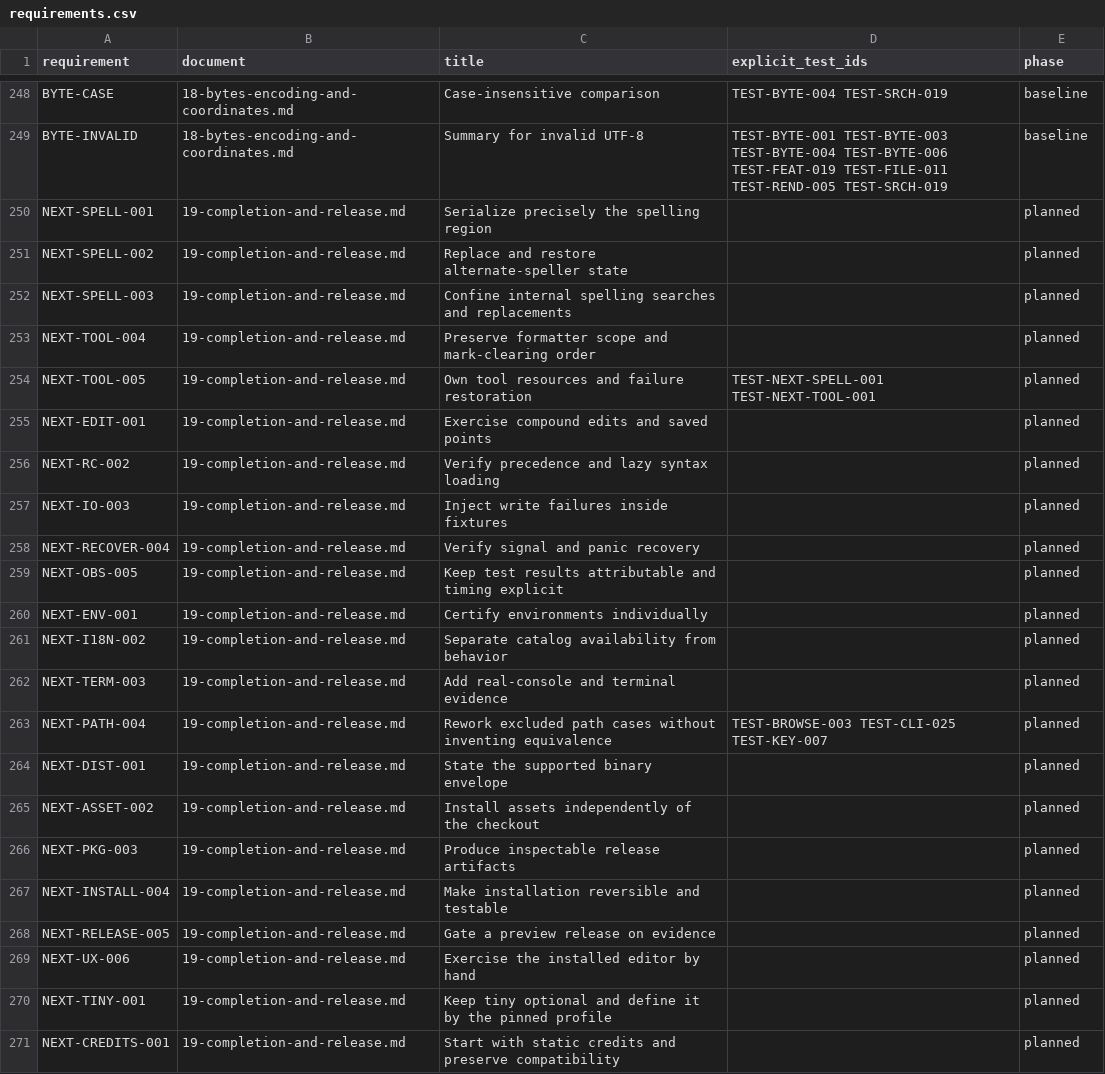
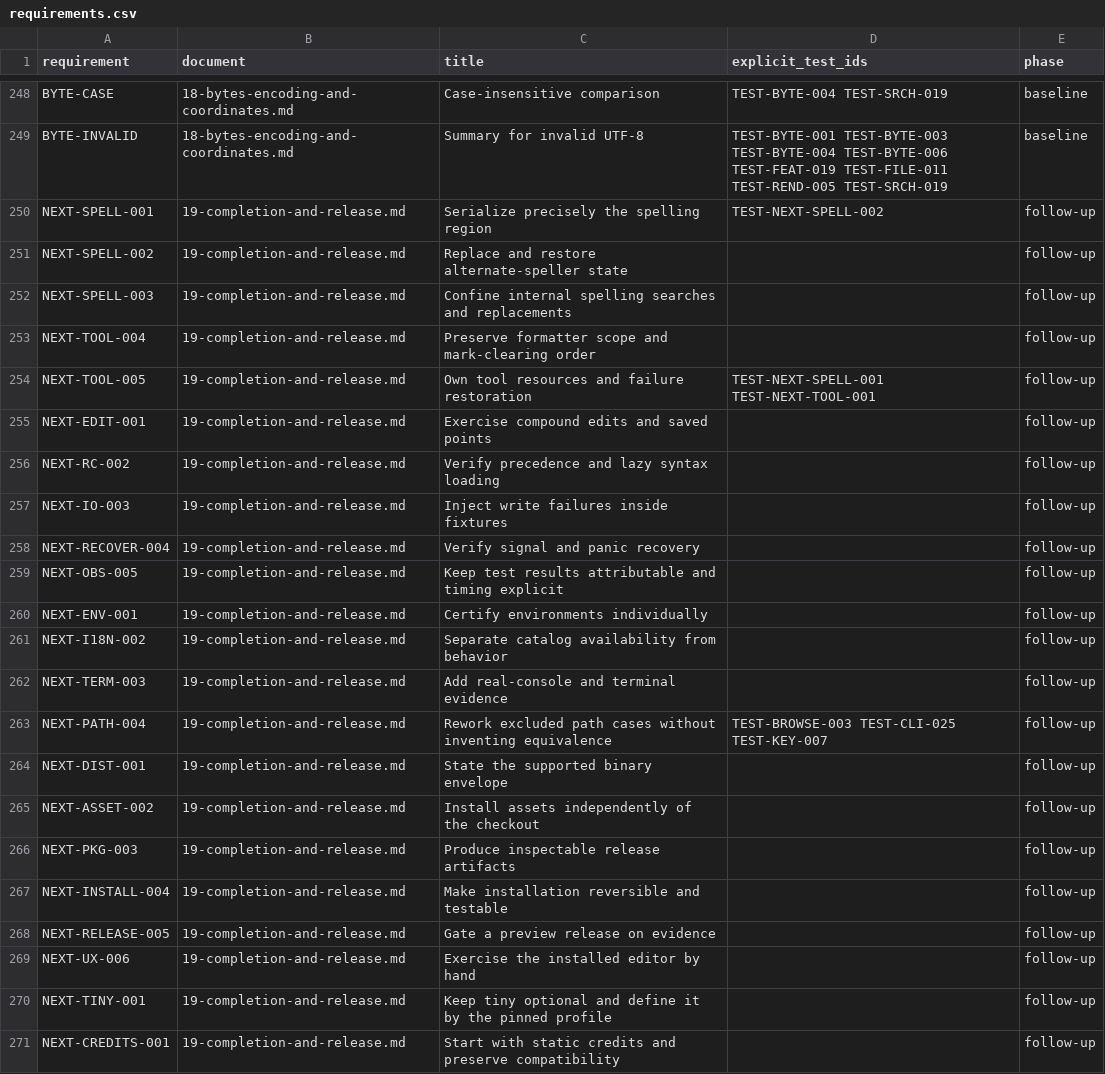
Before and after one commit to JLuethe/naro, a CSV file: spec/data/requirements.csv, drawn as a sheet; only a part is shown, gaps mark what is left out.

```diff
--- a/spec/data/requirements.csv
+++ b/spec/data/requirements.csv
@@ -249,23 +249,23 @@ BYTE-CASE,18-bytes-encoding-and-coordinates.md,Case-insensitive comparison,TEST-
 BYTE-INVALID,18-bytes-encoding-and-coordinates.md,Summary for invalid UTF-8,TEST-BYTE-001 TEST-BYTE-003 TEST-BYTE-004 TEST-BYTE-006 TEST-FEAT-019 TEST-FILE-011 TEST-REND-005 TEST-SRCH-019,baseline
-NEXT-SPELL-001,19-completion-and-release.md,Serialize precisely the spelling region,,planned
-NEXT-SPELL-002,19-completion-and-release.md,Replace and restore alternate-speller state,,planned
-NEXT-SPELL-003,19-completion-and-release.md,Confine internal spelling searches and replacements,,planned
-NEXT-TOOL-004,19-completion-and-release.md,Preserve formatter scope and mark-clearing order,,planned
-NEXT-TOOL-005,19-completion-and-release.md,Own tool resources and failure restoration,TEST-NEXT-SPELL-001 TEST-NEXT-TOOL-001,planned
-NEXT-EDIT-001,19-completion-and-release.md,Exercise compound edits and saved points,,planned
-NEXT-RC-002,19-completion-and-release.md,Verify precedence and lazy syntax loading,,planned
-NEXT-IO-003,19-completion-and-release.md,Inject write failures inside fixtures,,planned
-NEXT-RECOVER-004,19-completion-and-release.md,Verify signal and panic recovery,,planned
-NEXT-OBS-005,19-completion-and-release.md,Keep test results attributable and timing explicit,,planned
-NEXT-ENV-001,19-completion-and-release.md,Certify environments individually,,planned
-NEXT-I18N-002,19-completion-and-release.md,Separate catalog availability from behavior,,planned
-NEXT-TERM-003,19-completion-and-release.md,Add real-console and terminal evidence,,planned
-NEXT-PATH-004,19-completion-and-release.md,Rework excluded path cases without inventing equivalence,TEST-BROWSE-003 TEST-CLI-025 TEST-KEY-007,planned
-NEXT-DIST-001,19-completion-and-release.md,State the supported binary envelope,,planned
-NEXT-ASSET-002,19-completion-and-release.md,Install assets independently of the checkout,,planned
-NEXT-PKG-003,19-completion-and-release.md,Produce inspectable release artifacts,,planned
-NEXT-INSTALL-004,19-completion-and-release.md,Make installation reversible and testable,,planned
-NEXT-RELEASE-005,19-completion-and-release.md,Gate a preview release on evidence,,planned
-NEXT-UX-006,19-completion-and-release.md,Exercise the installed editor by hand,,planned
-NEXT-TINY-001,19-completion-and-release.md,Keep tiny optional and define it by the pinned profile,,planned
-NEXT-CREDITS-001,19-completion-and-release.md,Start with static credits and preserve compatibility,,planned
+NEXT-SPELL-001,19-completion-and-release.md,Serialize precisely the spelling region,TEST-NEXT-SPELL-002,follow-up
+NEXT-SPELL-002,19-completion-and-release.md,Replace and restore alternate-speller state,,follow-up
+NEXT-SPELL-003,19-completion-and-release.md,Confine internal spelling searches and replacements,,follow-up
+NEXT-TOOL-004,19-completion-and-release.md,Preserve formatter scope and mark-clearing order,,follow-up
+NEXT-TOOL-005,19-completion-and-release.md,Own tool resources and failure restoration,TEST-NEXT-SPELL-001 TEST-NEXT-TOOL-001,follow-up
+NEXT-EDIT-001,19-completion-and-release.md,Exercise compound edits and saved points,,follow-up
+NEXT-RC-002,19-completion-and-release.md,Verify precedence and lazy syntax loading,,follow-up
+NEXT-IO-003,19-completion-and-release.md,Inject write failures inside fixtures,,follow-up
+NEXT-RECOVER-004,19-completion-and-release.md,Verify signal and panic recovery,,follow-up
+NEXT-OBS-005,19-completion-and-release.md,Keep test results attributable and timing explicit,,follow-up
+NEXT-ENV-001,19-completion-and-release.md,Certify environments individually,,follow-up
+NEXT-I18N-002,19-completion-and-release.md,Separate catalog availability from behavior,,follow-up
+NEXT-TERM-003,19-completion-and-release.md,Add real-console and terminal evidence,,follow-up
+NEXT-PATH-004,19-completion-and-release.md,Rework excluded path cases without inventing equivalence,TEST-BROWSE-003 TEST-CLI-025 TEST-KEY-007,follow-up
+NEXT-DIST-001,19-completion-and-release.md,State the supported binary envelope,,follow-up
+NEXT-ASSET-002,19-completion-and-release.md,Install assets independently of the checkout,,follow-up
+NEXT-PKG-003,19-completion-and-release.md,Produce inspectable release artifacts,,follow-up
+NEXT-INSTALL-004,19-completion-and-release.md,Make installation reversible and testable,,follow-up
+NEXT-RELEASE-005,19-completion-and-release.md,Gate a preview release on evidence,,follow-up
+NEXT-UX-006,19-completion-and-release.md,Exercise the installed editor by hand,,follow-up
+NEXT-TINY-001,19-completion-and-release.md,Keep tiny optional and define it by the pinned profile,,follow-up
+NEXT-CREDITS-001,19-completion-and-release.md,Start with static credits and preserve compatibility,,follow-up
```
Also changed, not shown: 6 other files.
